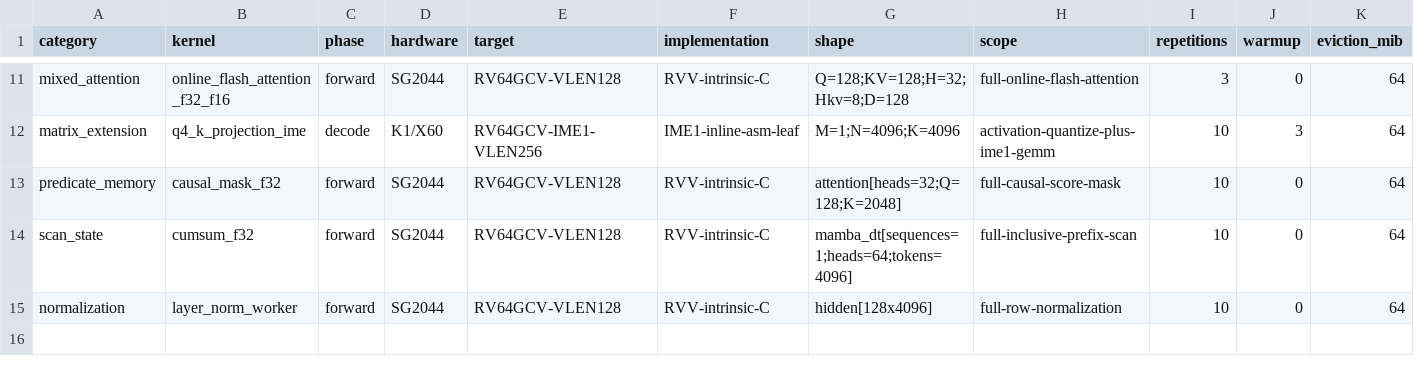
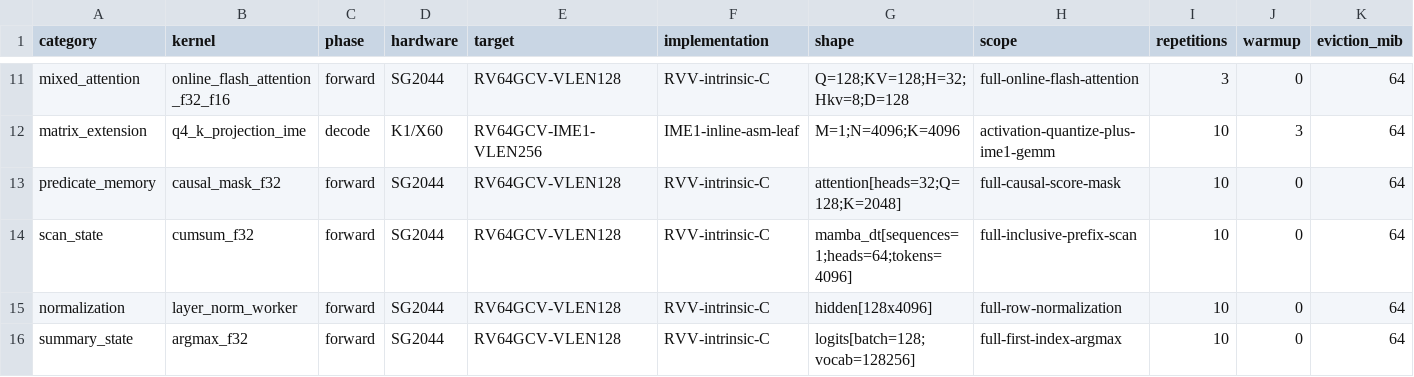
Before and after one commit to zzyu5/Weft, a CSV file: report/weft-kernel-performance.csv, drawn as a sheet; only a part is shown, gaps mark what is left out; rows hold the shown columns only; the diff names each change by its address in the sheet, - before the commit and + after, or states it on an @@ line.

Commit message:
Carry explicit coordinates into summary state lowering

```diff
--- a/report/weft-kernel-performance.csv
+++ b/report/weft-kernel-performance.csv
+row 16: summary_state | argmax_f32 | forward | SG2044 | RV64GCV-VLEN128 | RVV-intrinsic-C | logits[batch=128;vocab=128256] | full-first-index-argmax | 10 | 0 | 64
```
Also changed, not shown: 7 other files.
